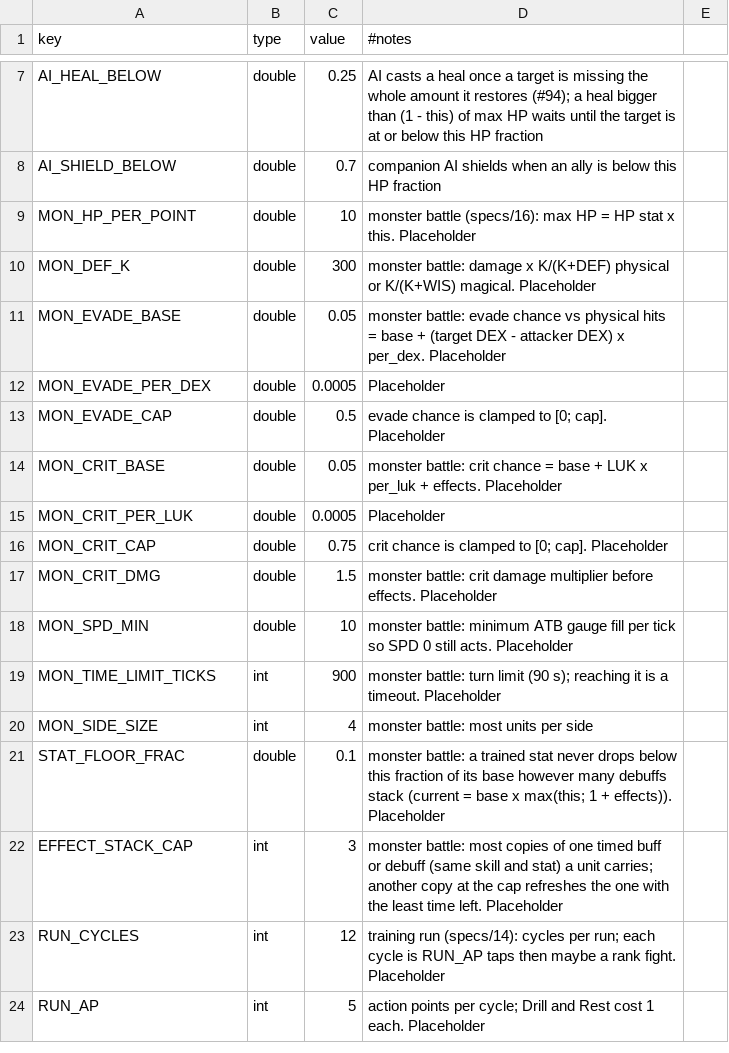
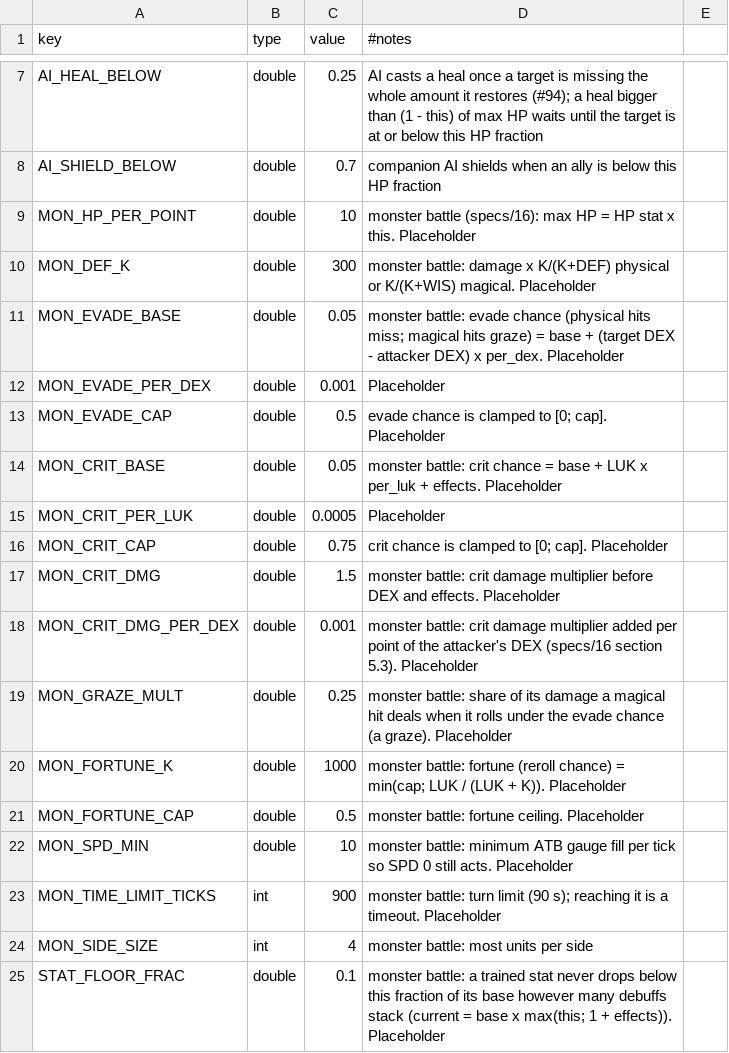
Before and after one commit to kjew2/MonStack, a CSV file: content_src/constants.csv, drawn as a sheet; only a part is shown, gaps mark what is left out; the shorter side is filled out with more unchanged rows.

```diff
--- a/content_src/constants.csv
+++ b/content_src/constants.csv
@@ -10,4 +10,4 @@ MON_HP_PER_POINT,double,10,monster battle (specs/16): max HP = HP stat x this. P
 MON_DEF_K,double,300,monster battle: damage x K/(K+DEF) physical or K/(K+WIS) magical. Placeholder
-MON_EVADE_BASE,double,0.05,monster battle: evade chance vs physical hits = base + (target DEX - attacker DEX) x per_dex. Placeholder
-MON_EVADE_PER_DEX,double,0.0005,Placeholder
+MON_EVADE_BASE,double,0.05,monster battle: evade chance (physical hits miss; magical hits graze) = base + (target DEX - attacker DEX) x per_dex. Placeholder
+MON_EVADE_PER_DEX,double,0.001,Placeholder
 MON_EVADE_CAP,double,0.5,evade chance is clamped to [0; cap]. Placeholder
@@ -16,3 +16,7 @@ MON_CRIT_PER_LUK,double,0.0005,Placeholder
 MON_CRIT_CAP,double,0.75,crit chance is clamped to [0; cap]. Placeholder
-MON_CRIT_DMG,double,1.5,monster battle: crit damage multiplier before effects. Placeholder
+MON_CRIT_DMG,double,1.5,monster battle: crit damage multiplier before DEX and effects. Placeholder
+MON_CRIT_DMG_PER_DEX,double,0.001,monster battle: crit damage multiplier added per point of the attacker's DEX (specs/16 section 5.3). Placeholder
+MON_GRAZE_MULT,double,0.25,monster battle: share of its damage a magical hit deals when it rolls under the evade chance (a graze). Placeholder
+MON_FORTUNE_K,double,1000,monster battle: fortune (reroll chance) = min(cap; LUK / (LUK + K)). Placeholder
+MON_FORTUNE_CAP,double,0.5,monster battle: fortune ceiling. Placeholder
 MON_SPD_MIN,double,10,monster battle: minimum ATB gauge fill per tick so SPD 0 still acts. Placeholder
```
Also changed, not shown: content_src/strings.csv, 26 other files.
